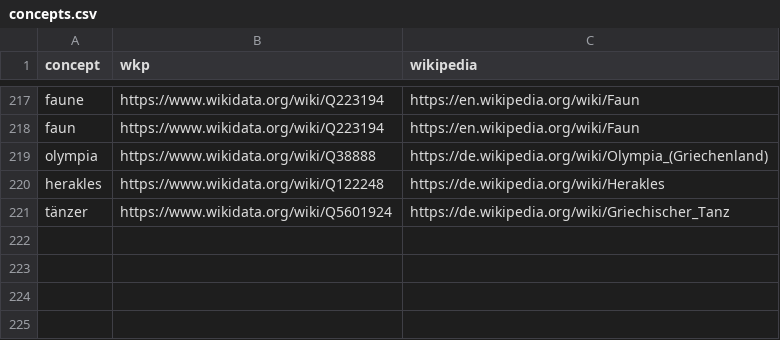
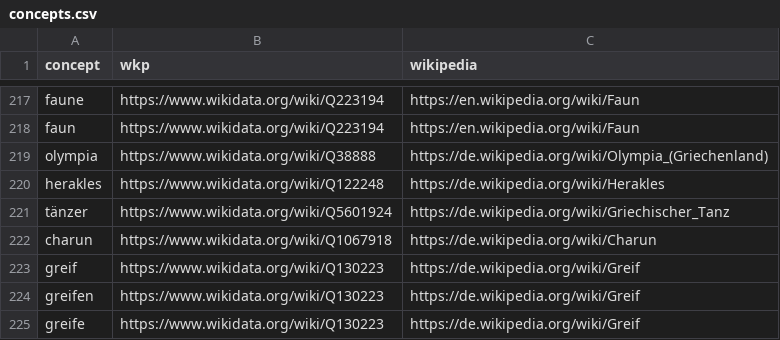
Before and after one commit to missinglinks/iconography, a CSV file: data/csv/concepts.csv, drawn as a sheet; only a part is shown, gaps mark what is left out.

```diff
--- a/data/csv/concepts.csv
+++ b/data/csv/concepts.csv
@@ -221 +221,5 @@
 "tänzer","https://www.wikidata.org/wiki/Q5601924","https://de.wikipedia.org/wiki/Griechischer_Tanz"
+"charun","https://www.wikidata.org/wiki/Q1067918","https://de.wikipedia.org/wiki/Charun"
+"greif","https://www.wikidata.org/wiki/Q130223","https://de.wikipedia.org/wiki/Greif"
+"greifen","https://www.wikidata.org/wiki/Q130223","https://de.wikipedia.org/wiki/Greif"
+"greife","https://www.wikidata.org/wiki/Q130223","https://de.wikipedia.org/wiki/Greif"
```
Also changed, not shown: 2 other files.
